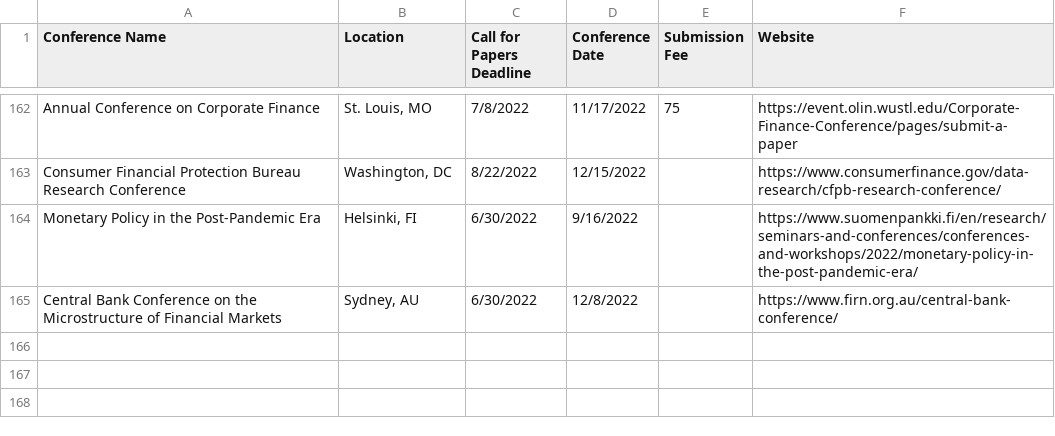
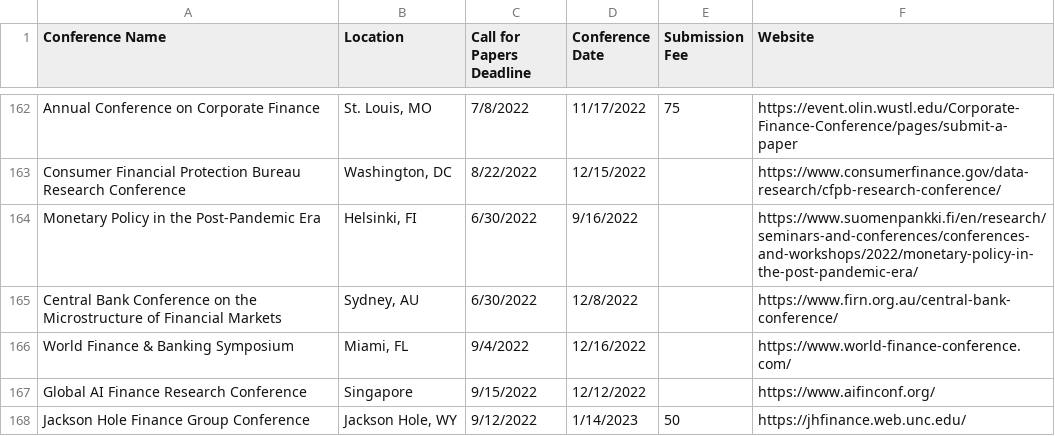
Before and after one commit to tbeason/financeconferences, a CSV file: data/conferences_pastdue.csv, drawn as a sheet; only a part is shown, gaps mark what is left out.

```diff
--- a/data/conferences_pastdue.csv
+++ b/data/conferences_pastdue.csv
@@ -165 +165,4 @@ Monetary Policy in the Post-Pandemic Era,"Helsinki, FI",6/30/2022,9/16/2022,,htt
 Central Bank Conference on the Microstructure of Financial Markets,"Sydney, AU",6/30/2022,12/8/2022,,https://www.firn.org.au/central-bank-conference/
+World Finance & Banking Symposium,"Miami, FL",9/4/2022,12/16/2022,,https://www.world-finance-conference.com/
+Global AI Finance Research Conference,"Singapore",9/15/2022,12/12/2022,,https://www.aifinconf.org/
+Jackson Hole Finance Group Conference,"Jackson Hole, WY",9/12/2022,1/14/2023,50,https://jhfinance.web.unc.edu/
```
Also changed, not shown: data/financeconfdeadlines.csv.
